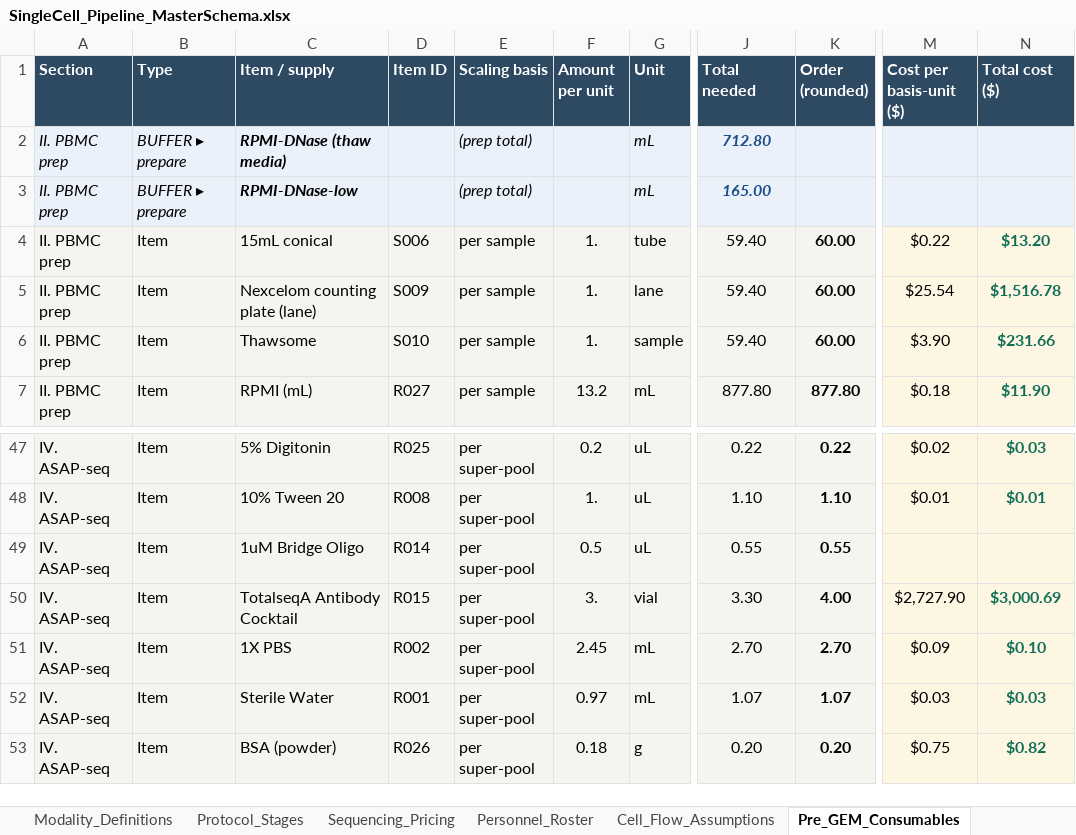
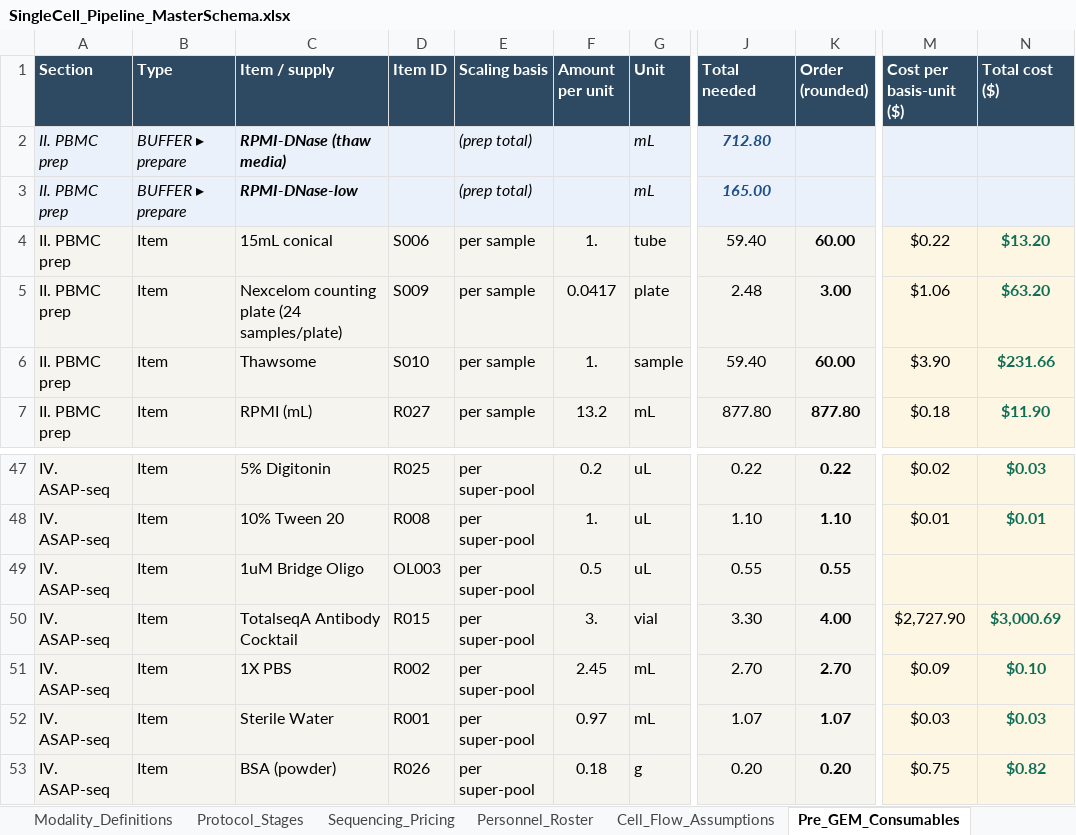
Before and after one commit to AshleyHelmuth/singlecell-planner, an Excel workbook: data/SingleCell_Pipeline_MasterSchema.xlsx, sheet Pre_GEM_Consumables, drawn as a sheet; only a part is shown, gaps mark what is left out; values as stored, in another font and other column widths than the file's, no borders; charts and pictures not drawn; the diff names each change by its address in the sheet, - before the commit and + after, or states it on an @@ line.

```diff
--- a/data/SingleCell_Pipeline_MasterSchema.xlsx (sheet Pre_GEM_Consumables)
+++ b/data/SingleCell_Pipeline_MasterSchema.xlsx (sheet Pre_GEM_Consumables)
-C5 (Item / supply): Nexcelom counting plate (lane)
+C5 (Item / supply): Nexcelom counting plate (24 samples/plate)
-F5 (Amount per unit): 1.
+F5 (Amount per unit): 0.0417
-G5 (Unit): lane
+G5 (Unit): plate
-J5 (Total needed): 59.40
+J5 (Total needed): 2.48
-K5 (Order (rounded)): 60.00
+K5 (Order (rounded)): 3.00
-M5 (Cost per basis-unit ($)): $25.54
+M5 (Cost per basis-unit ($)): $1.06
-N5 (Total cost ($)): $1,516.78
+N5 (Total cost ($)): $63.20
-D49 (Item ID): R014
+D49 (Item ID): OL003
```
Also changed, not shown: sheet Order_Totals, sheet Inputs, 1 other file.
